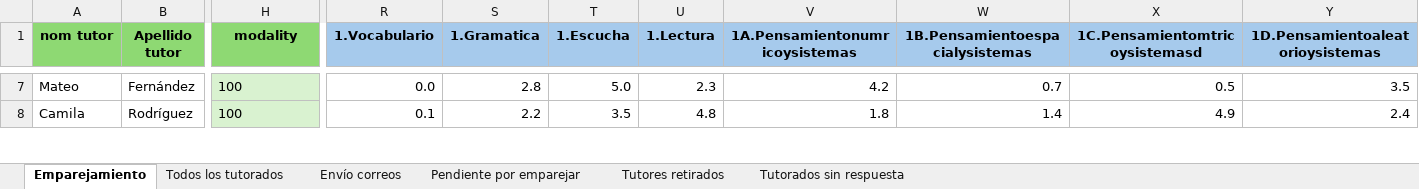
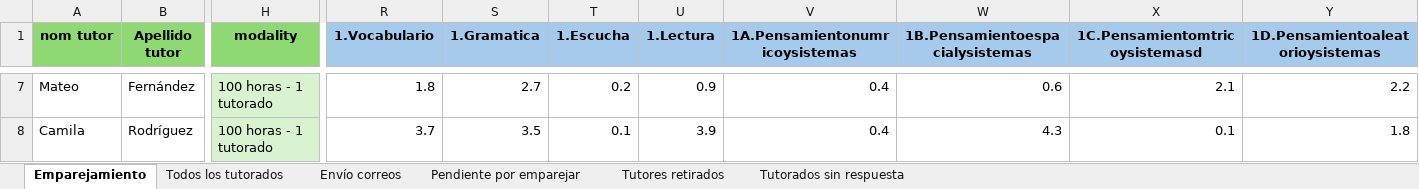
Before and after one commit to SistemaTuGestor/Sistema-TuGestor, an Excel workbook: recursos/EmparejamientoFINAL.xlsx, sheet Emparejamiento, drawn as a sheet; only a part is shown, gaps mark what is left out; values as stored, in another font and other column widths than the file's, no borders; conditional formats not drawn; the diff covers the shown part only; the diff names each change by its address in the sheet, - before the commit and + after, or states it on an @@ line.

Commit message:
🚧emparejamiento auto, faltan columnas salida

```diff
--- a/recursos/EmparejamientoFINAL.xlsx (sheet Emparejamiento)
+++ b/recursos/EmparejamientoFINAL.xlsx (sheet Emparejamiento)
-H7:H8 (modality): 100
+H7:H8 (modality): 100 horas - 1 tutorado
-R7 (1.Vocabulario): 0.0
+R7 (1.Vocabulario): 1.8
-S7 (1.Gramatica): 2.8
+S7 (1.Gramatica): 2.7
-T7 (1.Escucha): 5.0
+T7 (1.Escucha): 0.2
-U7 (1.Lectura): 2.3
+U7 (1.Lectura): 0.9
-V7 (1A.Pensamientonumricoysistemas): 4.2
+V7 (1A.Pensamientonumricoysistemas): 0.4
-W7 (1B.Pensamientoespacialysistemas): 0.7
+W7 (1B.Pensamientoespacialysistemas): 0.6
-X7 (1C.Pensamientomtricoysistemasd): 0.5
+X7 (1C.Pensamientomtricoysistemasd): 2.1
-Y7 (1D.Pensamientoaleatorioysistemas): 3.5
+Y7 (1D.Pensamientoaleatorioysistemas): 2.2
-R8 (1.Vocabulario): 0.1
+R8 (1.Vocabulario): 3.7
-S8 (1.Gramatica): 2.2
+S8 (1.Gramatica): 3.5
-T8 (1.Escucha): 3.5
+T8 (1.Escucha): 0.1
-U8 (1.Lectura): 4.8
+U8 (1.Lectura): 3.9
-V8 (1A.Pensamientonumricoysistemas): 1.8
+V8 (1A.Pensamientonumricoysistemas): 0.4
-W8 (1B.Pensamientoespacialysistemas): 1.4
+W8 (1B.Pensamientoespacialysistemas): 4.3
-X8 (1C.Pensamientomtricoysistemasd): 4.9
+X8 (1C.Pensamientomtricoysistemasd): 0.1
-Y8 (1D.Pensamientoaleatorioysistemas): 2.4
+Y8 (1D.Pensamientoaleatorioysistemas): 1.8
```
Also changed, not shown: 138 edited cells elsewhere in this sheet, sheet Todos los tutorados, 3 other files.
